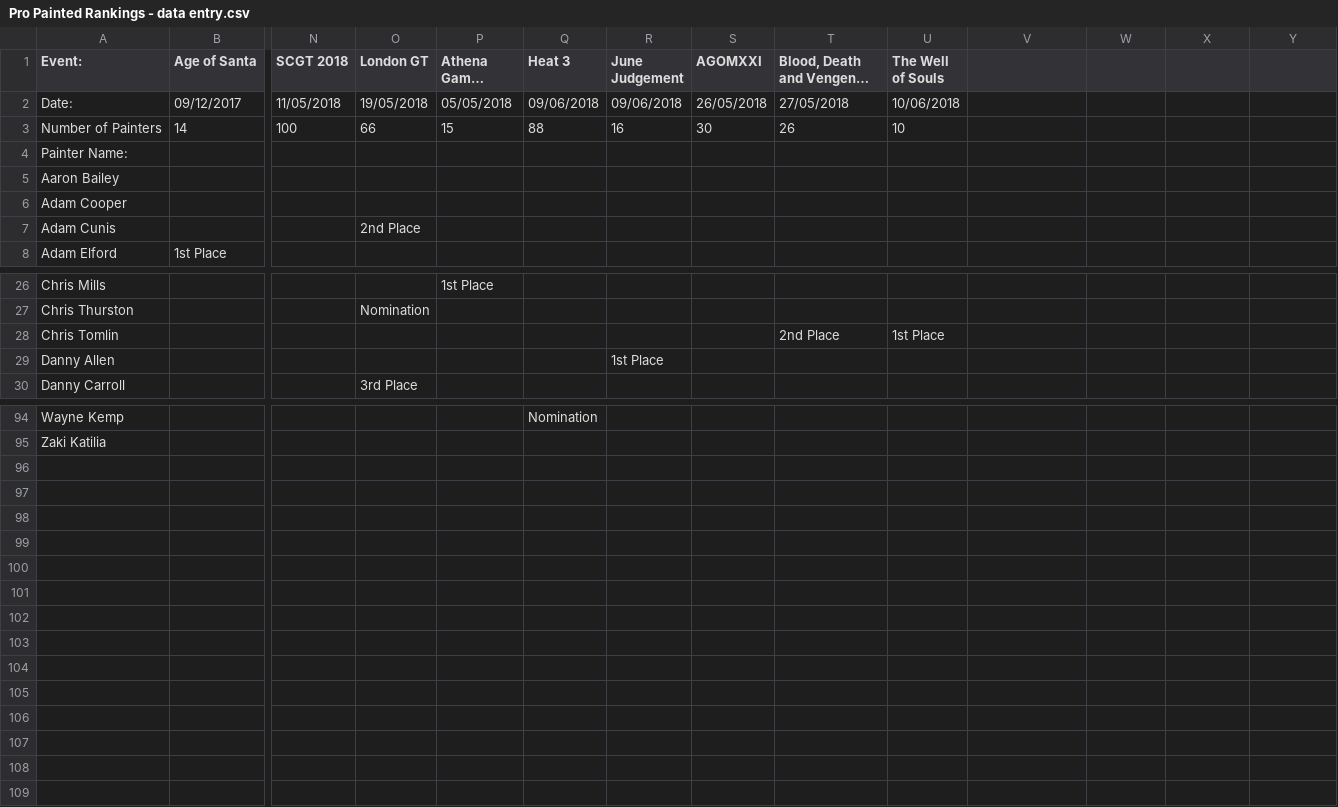
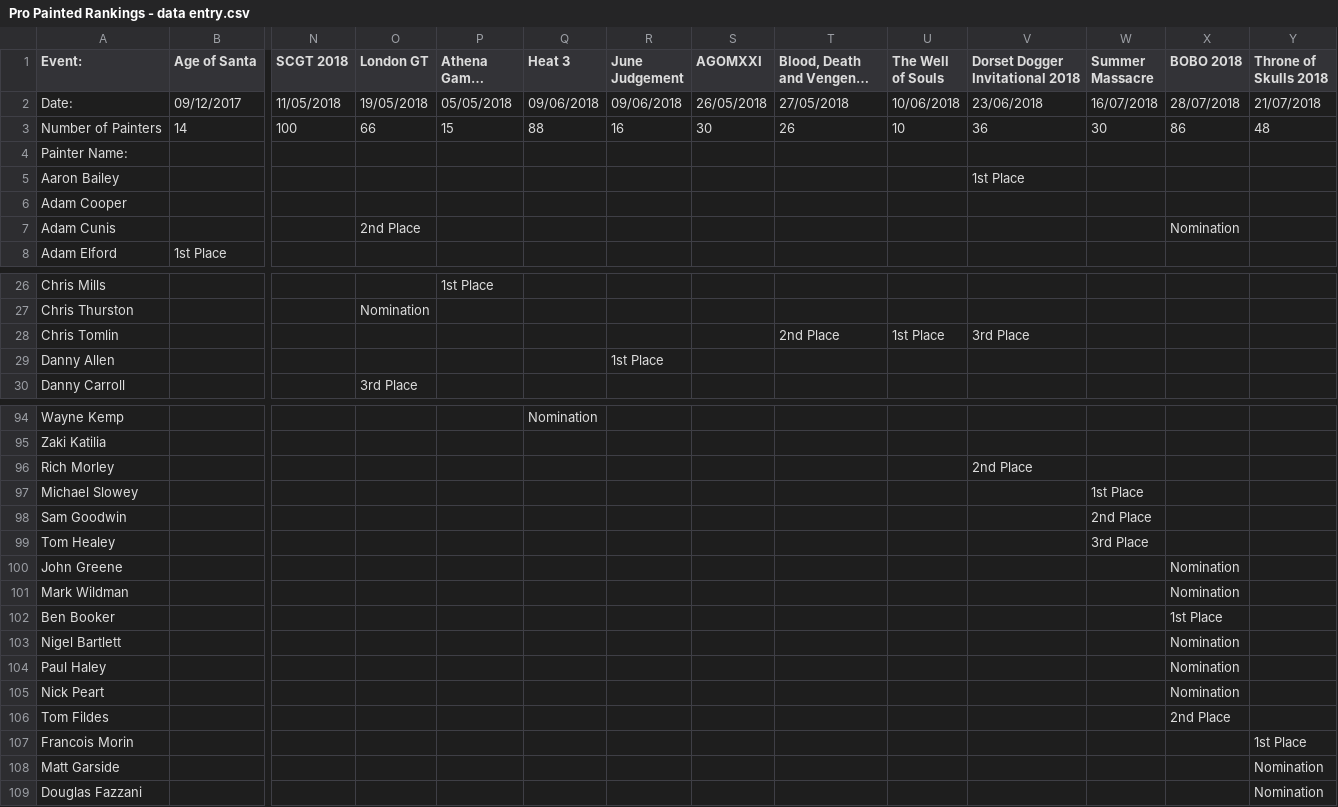
Before and after one commit to tomchewitt/pro-painted-rankings, a CSV file: data/Pro Painted Rankings - data entry.csv, drawn as a sheet; only a part is shown, gaps mark what is left out; long unchanged cells end in …; rows hold the shown columns only; the diff covers the shown part only; the diff names each change by its address in the sheet, - before the commit and + after, or states it on an @@ line.

Commit message:
Add BOBO event

```diff
--- a/data/Pro Painted Rankings - data entry.csv
+++ b/data/Pro Painted Rankings - data entry.csv
-V1: (empty)
+V1: Dorset Dogger Invitational 2018
-W1: (empty)
+W1: Summer Massacre
-X1: (empty)
+X1: BOBO 2018
-Y1: (empty)
+Y1: Throne of Skulls 2018
-V2 (Dorset Dogger Invitational 2018): (empty)
+V2 (Dorset Dogger Invitational 2018): 23/06/2018
-W2 (Summer Massacre): (empty)
+W2 (Summer Massacre): 16/07/2018
-X2 (BOBO 2018): (empty)
+X2 (BOBO 2018): 28/07/2018
-Y2 (Throne of Skulls 2018): (empty)
+Y2 (Throne of Skulls 2018): 21/07/2018
-V3 (Dorset Dogger Invitational 2018): (empty)
+V3 (Dorset Dogger Invitational 2018): 36
-W3 (Summer Massacre): (empty)
+W3 (Summer Massacre): 30
-X3 (BOBO 2018): (empty)
+X3 (BOBO 2018): 86
-Y3 (Throne of Skulls 2018): (empty)
+Y3 (Throne of Skulls 2018): 48
-V5 (Dorset Dogger Invitational 2018): (empty)
+V5 (Dorset Dogger Invitational 2018): 1st Place
-X7 (BOBO 2018): (empty)
+X7 (BOBO 2018): Nomination
-V28 (Dorset Dogger Invitational 2018): (empty)
+V28 (Dorset Dogger Invitational 2018): 3rd Place
+row 96: Rich Morley |  |  |  |  |  |  |  |  |  | 2nd Place
+row 97: Michael Slowey |  |  |  |  |  |  |  |  |  |  | 1st Place
+row 98: Sam Goodwin |  |  |  |  |  |  |  |  |  |  | 2nd Place
+row 99: Tom Healey |  |  |  |  |  |  |  |  |  |  | 3rd Place
+row 100: John Greene |  |  |  |  |  |  |  |  |  |  |  | Nomination
+row 101: Mark Wildman |  |  |  |  |  |  |  |  |  |  |  | Nomination
+row 102: Ben Booker |  |  |  |  |  |  |  |  |  |  |  | 1st Place
+row 103: Nigel Bartlett |  |  |  |  |  |  |  |  |  |  |  | Nomination
+row 104: Paul Haley |  |  |  |  |  |  |  |  |  |  |  | Nomination
+row 105: Nick Peart |  |  |  |  |  |  |  |  |  |  |  | Nomination
+row 106: Tom Fildes |  |  |  |  |  |  |  |  |  |  |  | 2nd Place
+row 107: Francois Morin |  |  |  |  |  |  |  |  |  |  |  |  | 1st Place
+row 108: Matt Garside |  |  |  |  |  |  |  |  |  |  |  |  | Nomination
+row 109: Douglas Fazzani |  |  |  |  |  |  |  |  |  |  |  |  | Nomination
```
Also changed, not shown: 3 edited cells elsewhere in this file, data/Pro Painted Rankings - rankings.csv, 8 other files.
